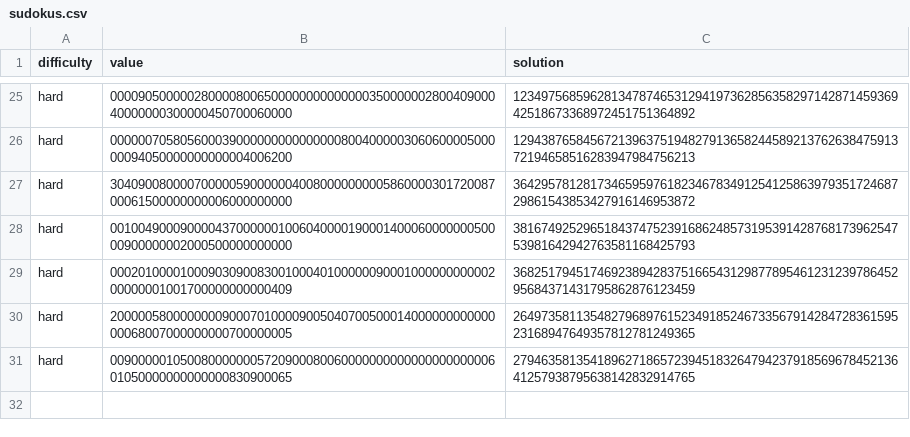
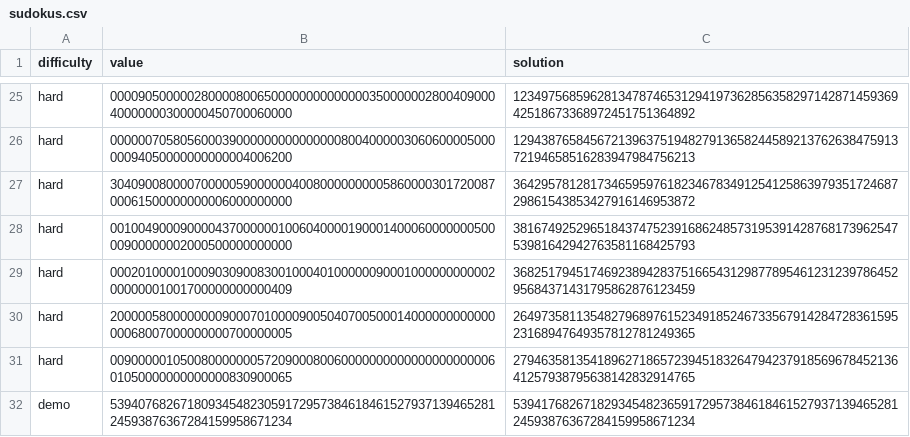
Before and after one commit to sarkadv/Sudoku, a CSV file: Sudoku/sudokus.csv, drawn as a sheet; only a part is shown, gaps mark what is left out.

Commit message:
demo obtížnost

```diff
--- a/Sudoku/sudokus.csv
+++ b/Sudoku/sudokus.csv
@@ -31 +31,2 @@ hard,200000580000000090007010000900504070050001400000000000000068007000000000700
 hard,009000001050080000000572090008006000000000000000000000601050000000000000830900065,279463581354189627186572394518326479423791856967845213641257938795638142832914765
+demo,539407682671809345482305917295738461846152793713946528124593876367284159958671234,539417682671829345482365917295738461846152793713946528124593876367284159958671234,
```
Also changed, not shown: 7 other files.
